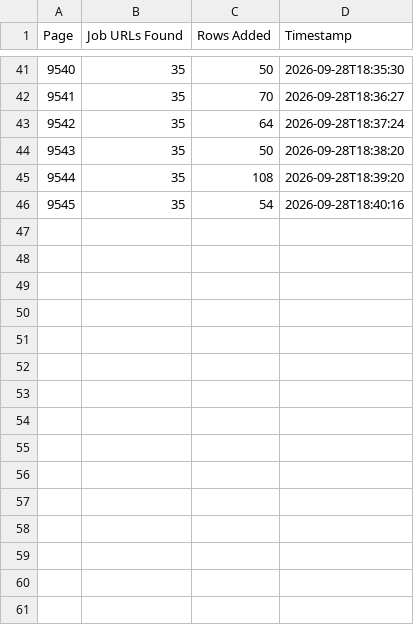
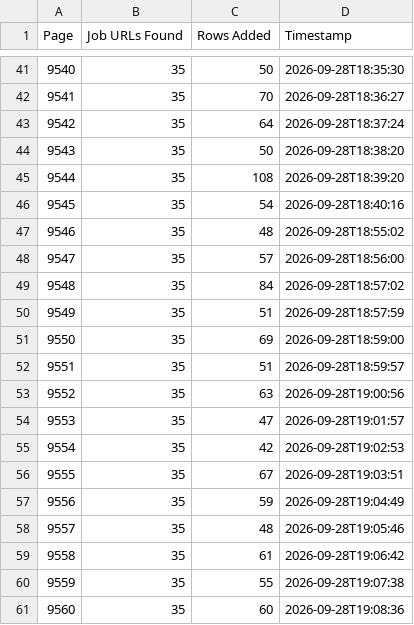
Before and after one commit to liliankason/ng-9501-10000, a CSV file: ng_pages.csv, drawn as a sheet; only a part is shown, gaps mark what is left out; the diff names each change by its address in the sheet, - before the commit and + after, or states it on an @@ line.

```diff
--- a/ng_pages.csv
+++ b/ng_pages.csv
+row 47: 9546 | 35 | 48 | 2026-09-28T18:55:02
+row 48: 9547 | 35 | 57 | 2026-09-28T18:56:00
+row 49: 9548 | 35 | 84 | 2026-09-28T18:57:02
+row 50: 9549 | 35 | 51 | 2026-09-28T18:57:59
+row 51: 9550 | 35 | 69 | 2026-09-28T18:59:00
+row 52: 9551 | 35 | 51 | 2026-09-28T18:59:57
+row 53: 9552 | 35 | 63 | 2026-09-28T19:00:56
+row 54: 9553 | 35 | 47 | 2026-09-28T19:01:57
+row 55: 9554 | 35 | 42 | 2026-09-28T19:02:53
+row 56: 9555 | 35 | 67 | 2026-09-28T19:03:51
+row 57: 9556 | 35 | 59 | 2026-09-28T19:04:49
+row 58: 9557 | 35 | 48 | 2026-09-28T19:05:46
+row 59: 9558 | 35 | 61 | 2026-09-28T19:06:42
+row 60: 9559 | 35 | 55 | 2026-09-28T19:07:38
+row 61: 9560 | 35 | 60 | 2026-09-28T19:08:36
```
Also changed, not shown: 2 other files.
